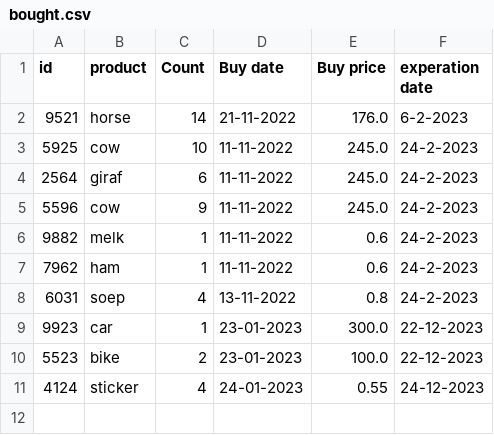
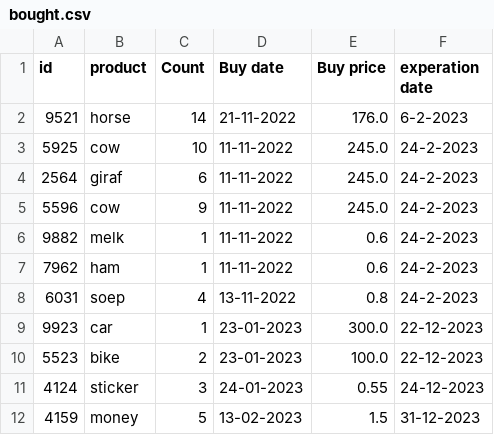
Before and after one commit to kellyspython/Winc, a CSV file: superpy/bought.csv (was bought.csv), drawn as a sheet.

```diff
--- a/bought.csv
+++ b/superpy/bought.csv
@@ -10,2 +10,3 @@ id,product,Count,Buy date,Buy price,experation date
 5523,bike,2,23-01-2023,100.0,22-12-2023
-4124,sticker,4,24-01-2023,0.55,24-12-2023
+4124,sticker,3,24-01-2023,0.55,24-12-2023
+4159,money,5,13-02-2023,1.5,31-12-2023
```
Also changed, not shown: superpy/sold.csv, 4 other files.
